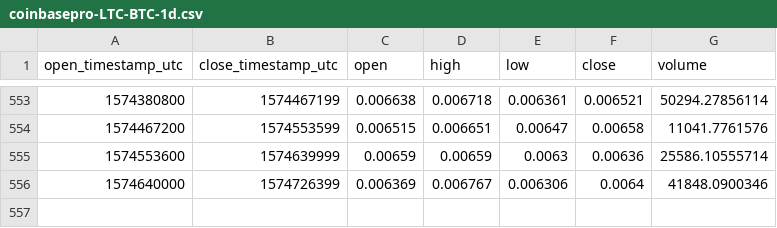
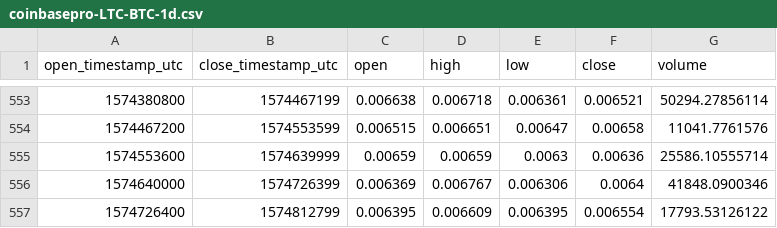
Before and after one commit to cryptobigbro/coinbasepro-LTC-BTC, a CSV file: coinbasepro-LTC-BTC-1d.csv, drawn as a sheet; only a part is shown, gaps mark what is left out.

```diff
--- a/coinbasepro-LTC-BTC-1d.csv
+++ b/coinbasepro-LTC-BTC-1d.csv
@@ -556 +556,2 @@ open_timestamp_utc,close_timestamp_utc,open,high,low,close,volume
 1574640000,1574726399,0.006369,0.006767,0.006306,0.0064,41848.0900346
+1574726400,1574812799,0.006395,0.006609,0.006395,0.006554,17793.53126122
```
Also changed, not shown: coinbasepro-LTC-BTC-1h.csv.
